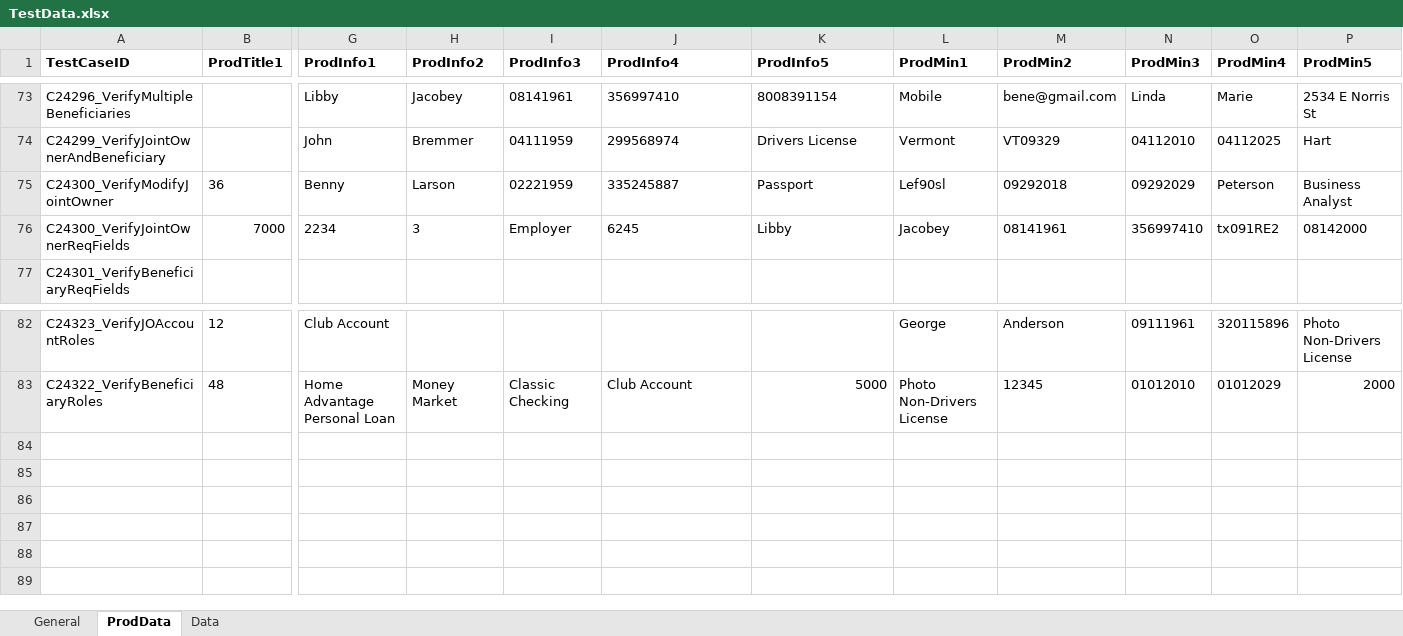
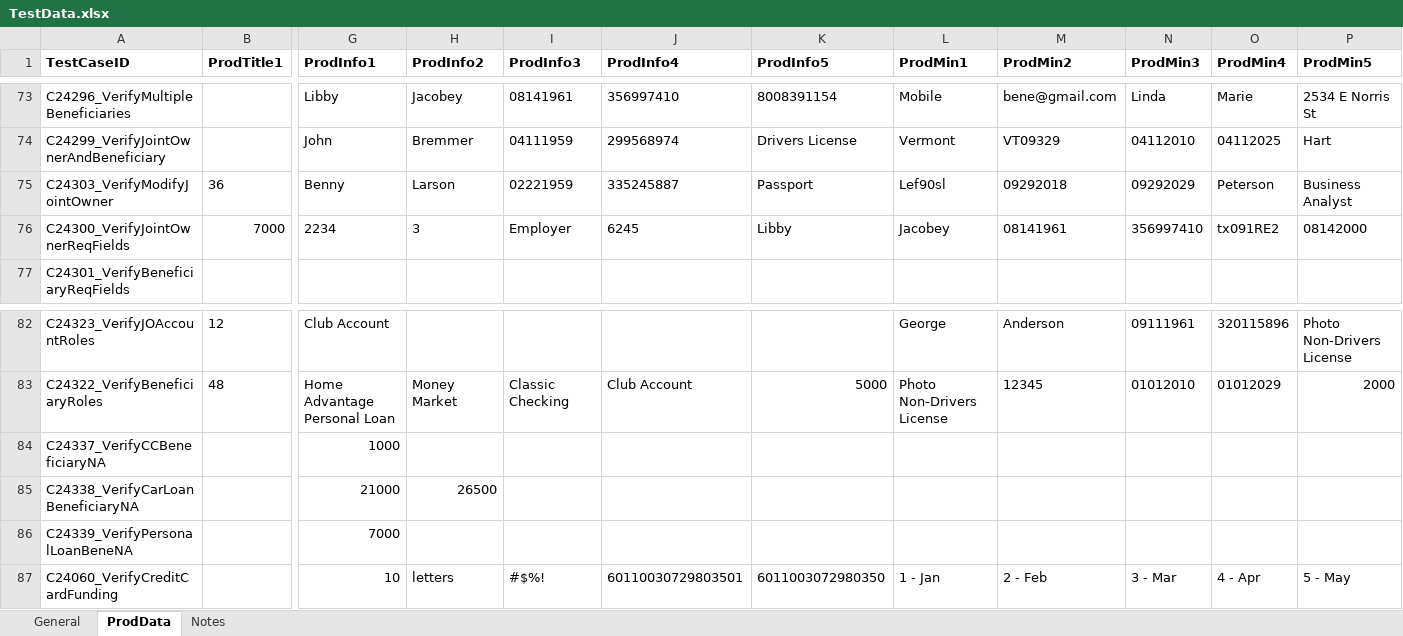
Before and after one commit to mamata-create/TDECUProjects, an Excel workbook: InstantOpen_ExistingMember/src/main/java/com/Resources/TestData.xlsx, sheet ProdData, drawn as a sheet; only a part is shown, gaps mark what is left out; values as stored, in another font and other column widths than the file's, no borders; rows hold the shown columns only; the diff names each change by its address in the sheet, - before the commit and + after, or states it on an @@ line.

```diff
--- a/InstantOpen_ExistingMember/src/main/java/com/Resources/TestData.xlsx (sheet ProdData)
+++ b/InstantOpen_ExistingMember/src/main/java/com/Resources/TestData.xlsx (sheet ProdData)
-sheet tab: Data
+sheet tab: Notes
-A75 (TestCaseID): C24300_VerifyModifyJointOwner
+A75 (TestCaseID): C24303_VerifyModifyJointOwner
+row 84: C24337_VerifyCCBeneficiaryNA |  | 1000
+row 85: C24338_VerifyCarLoanBeneficiaryNA |  | 21000 | 26500
+row 86: C24339_VerifyPersonalLoanBeneNA |  | 7000
+row 87: C24060_VerifyCreditCardFunding |  | 10 | letters | #$%! | 60110030729803501 | 6011003072980350 | 1 - Jan | 2 - Feb | 3 - Mar | 4 - Apr | 5 - May
```
Also changed, not shown: sheet General, 28 other files.
